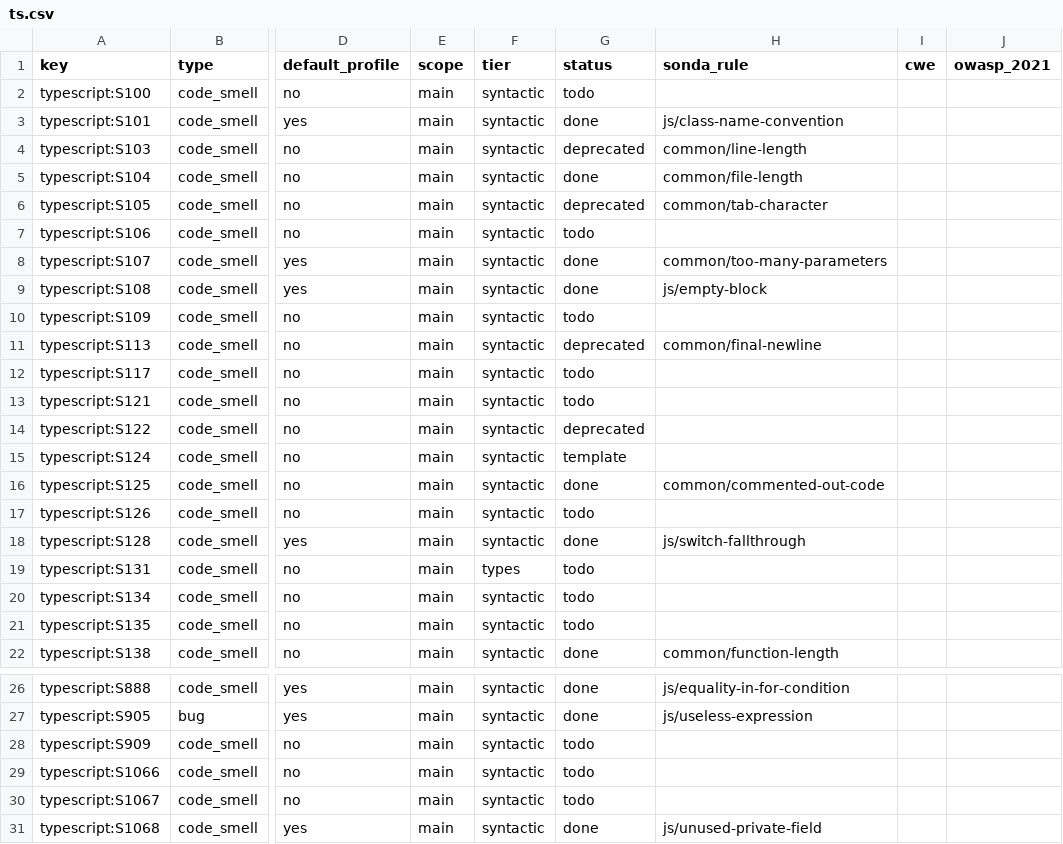
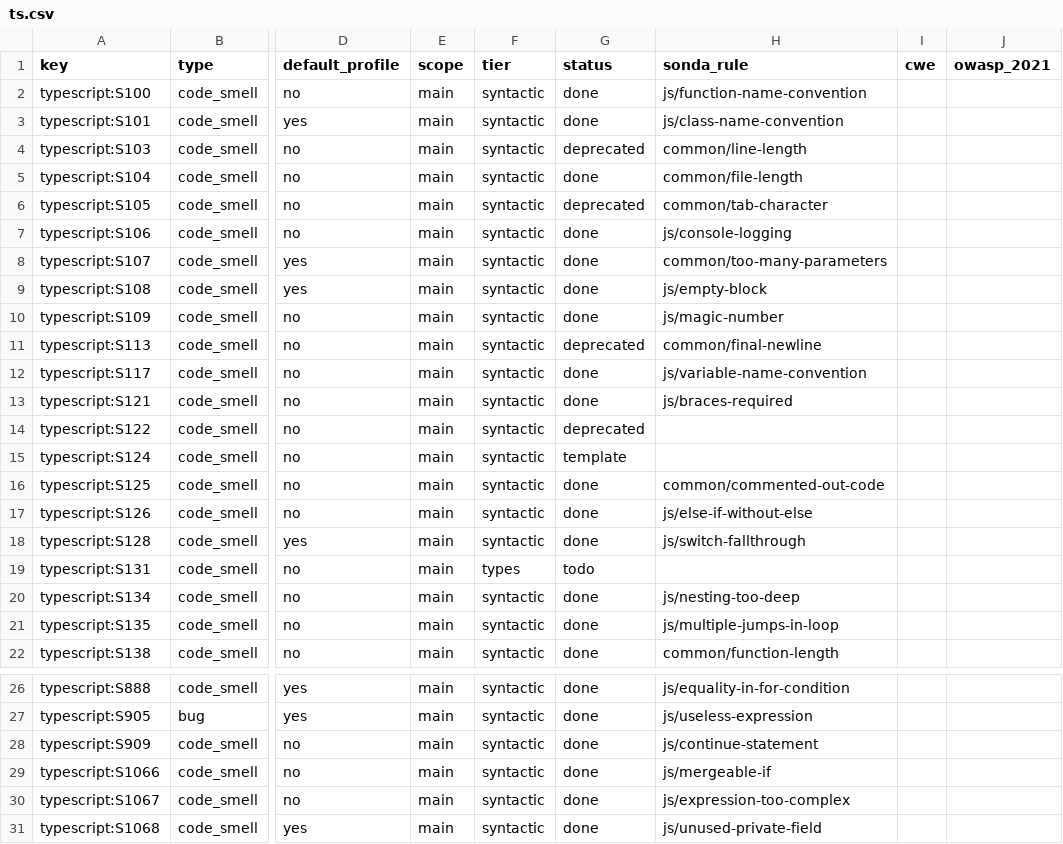
Before and after one commit to lvaoliveira/sonda, a CSV file: docs/sonar-parity/ts.csv, drawn as a sheet; only a part is shown, gaps mark what is left out; the diff covers the shown part only; the diff names each change by its address in the sheet, - before the commit and + after, or states it on an @@ line.

Commit message:
feat: 55 more JavaScript and TypeScript rules for SonarQube parity (batch 21)
Structure and complexity limits (nesting, jumps in loops, cyclomatic
complexity, expression size), naming and style rules, newer-syntax checks
and a few TypeScript and AWS policy rules. Rules outside SonarQube's
default profile are off by default.

```diff
--- a/docs/sonar-parity/ts.csv
+++ b/docs/sonar-parity/ts.csv
-G2 (status): todo
+G2 (status): done
-H2 (sonda_rule): (empty)
+H2 (sonda_rule): js/function-name-convention
-G7 (status): todo
+G7 (status): done
-H7 (sonda_rule): (empty)
+H7 (sonda_rule): js/console-logging
-G10 (status): todo
+G10 (status): done
-H10 (sonda_rule): (empty)
+H10 (sonda_rule): js/magic-number
-G12:G13 (status): todo
+G12:G13 (status): done
-H12 (sonda_rule): (empty)
+H12 (sonda_rule): js/variable-name-convention
-H13 (sonda_rule): (empty)
+H13 (sonda_rule): js/braces-required
-G17 (status): todo
+G17 (status): done
-H17 (sonda_rule): (empty)
+H17 (sonda_rule): js/else-if-without-else
-G20:G21 (status): todo
+G20:G21 (status): done
-H20 (sonda_rule): (empty)
+H20 (sonda_rule): js/nesting-too-deep
-H21 (sonda_rule): (empty)
+H21 (sonda_rule): js/multiple-jumps-in-loop
-G28:G30 (status): todo
+G28:G30 (status): done
-H28 (sonda_rule): (empty)
+H28 (sonda_rule): js/continue-statement
-H29 (sonda_rule): (empty)
+H29 (sonda_rule): js/mergeable-if
-H30 (sonda_rule): (empty)
+H30 (sonda_rule): js/expression-too-complex
```
Also changed, not shown: 88 edited cells elsewhere in this file, docs/sonar-parity/js.csv, 7 other files.
